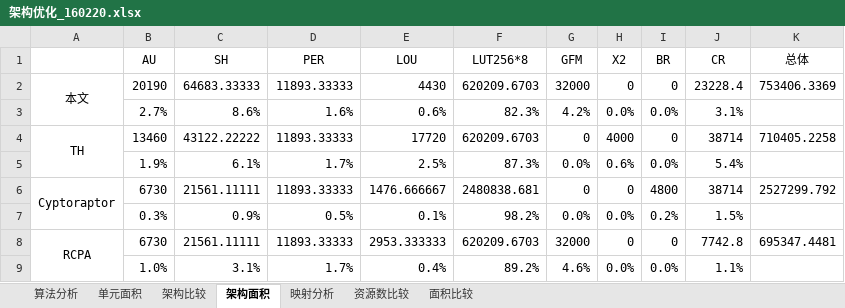
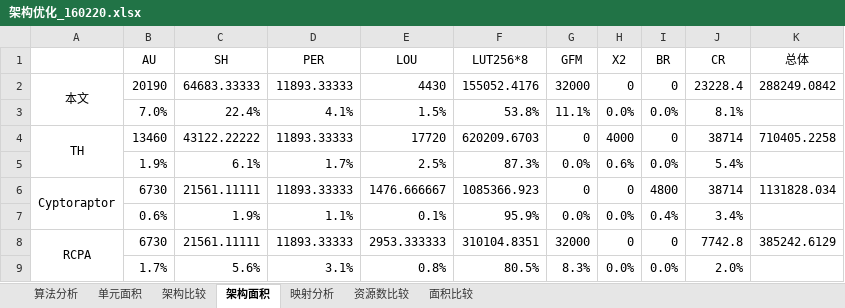
Before and after one commit to zdyzhan/bishe, an Excel workbook: 对比/架构优化_160220.xlsx, sheet 架构面积, drawn as a sheet; values as stored, in another font and other column widths than the file's, no borders; removed rows and columns are numbered as before the commit, all else as after; the diff names each change by its address in the sheet, - before the commit and + after, or states it on an @@ line.

```diff
--- a/对比/架构优化_160220.xlsx (sheet 架构面积)
+++ b/对比/架构优化_160220.xlsx (sheet 架构面积)
-F2 (LUT256*8): 620209.6703
+F2 (LUT256*8): 155052.4176
-K2 (总体): 753406.3369
+K2 (总体): 288249.0842
-row 3:  | 2.7% | 8.6% | 1.6% | 0.6% | 82.3% | 4.2% | 0.0% | 0.0% | 3.1%
+row 3:  | 7.0% | 22.4% | 4.1% | 1.5% | 53.8% | 11.1% | 0.0% | 0.0% | 8.1%
-F6 (LUT256*8): 2480838.681
+F6 (LUT256*8): 1085366.923
-K6 (总体): 2527299.792
+K6 (总体): 1131828.034
-row 7:  | 0.3% | 0.9% | 0.5% | 0.1% | 98.2% | 0.0% | 0.0% | 0.2% | 1.5%
+row 7:  | 0.6% | 1.9% | 1.1% | 0.1% | 95.9% | 0.0% | 0.0% | 0.4% | 3.4%
-F8 (LUT256*8): 620209.6703
+F8 (LUT256*8): 310104.8351
-K8 (总体): 695347.4481
+K8 (总体): 385242.6129
-row 9:  | 1.0% | 3.1% | 1.7% | 0.4% | 89.2% | 4.6% | 0.0% | 0.0% | 1.1%
+row 9:  | 1.7% | 5.6% | 3.1% | 0.8% | 80.5% | 8.3% | 0.0% | 0.0% | 2.0%
```
Also changed, not shown: sheet 面积比较, sheet 资源数比较, sheet 单元面积, sheet 架构比较, 16 other files.
